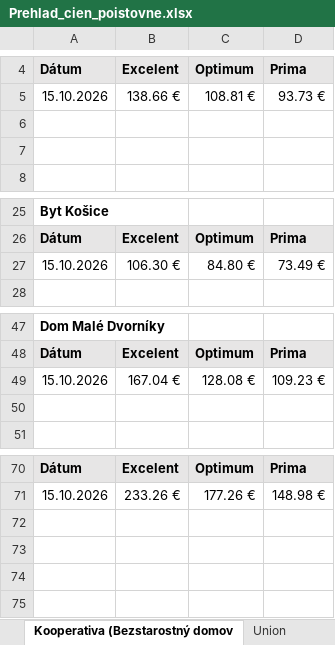
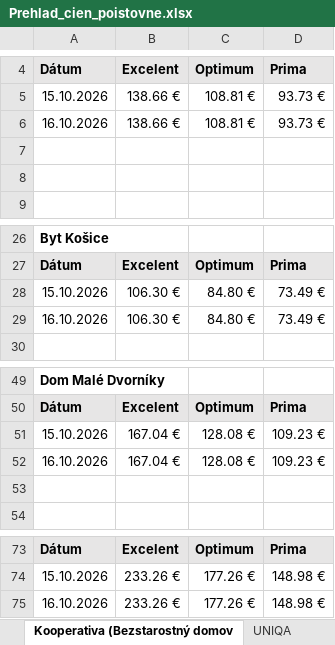
Before and after one commit to kika123-r/Monitoring, an Excel workbook: data/dashboard/Prehlad_cien_poistovne.xlsx, sheet Kooperativa (Bezstarostný domov, drawn as a sheet; only a part is shown, gaps mark what is left out; values as stored, in another font and other column widths than the file's, no borders; charts and pictures not drawn; the diff names each change by its address in the sheet, - before the commit and + after, or states it on an @@ line.

```diff
--- a/data/dashboard/Prehlad_cien_poistovne.xlsx (sheet Kooperativa (Bezstarostný domov)
+++ b/data/dashboard/Prehlad_cien_poistovne.xlsx (sheet Kooperativa (Bezstarostný domov)
+sheet tab: UNIQA
+row 6: 16.10.2026 | 138.66 € | 108.81 € | 93.73 €
+row 29: 16.10.2026 | 106.30 € | 84.80 € | 73.49 €
+row 52: 16.10.2026 | 167.04 € | 128.08 € | 109.23 €
+row 75: 16.10.2026 | 233.26 € | 177.26 € | 148.98 €
```
Also changed, not shown: sheet KOMUNÁLNA poisťovňa, sheet Generali, sheet ČSOB Poisťovňa, sheet Wüstenrot (W dobrom domov), sheet Union, sheet Colonnade, charts or pictures, data/master/Poistenie_majetku_-_byt_Bratislava.xlsx, data/master/Poistenie_majetku_-_byt_Kosice.xlsx, 52 other files.
